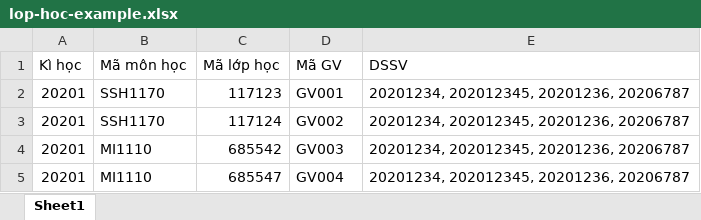
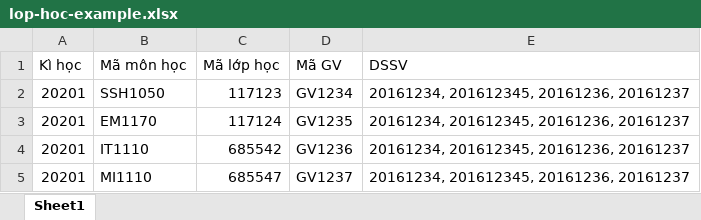
Before and after one commit to BlocckchainForEducation/school-frontend, an Excel workbook: public/static/excels/lop-hoc-example.xlsx, sheet Sheet1, drawn as a sheet; values as stored, in another font and other column widths than the file's, no borders; the diff names each change by its address in the sheet, - before the commit and + after, or states it on an @@ line.

Commit message:
:pencil2: make better example data

```diff
--- a/public/static/excels/lop-hoc-example.xlsx (sheet Sheet1)
+++ b/public/static/excels/lop-hoc-example.xlsx (sheet Sheet1)
-B2 (Mã môn học): SSH1170
+B2 (Mã môn học): SSH1050
-D2 (Mã GV): GV001
+D2 (Mã GV): GV1234
-E2:E5 (DSSV): 20201234, 202012345, 20201236, 20206787
+E2:E5 (DSSV): 20161234, 201612345, 20161236, 20161237
-B3 (Mã môn học): SSH1170
+B3 (Mã môn học): EM1170
-D3 (Mã GV): GV002
+D3 (Mã GV): GV1235
-B4 (Mã môn học): MI1110
+B4 (Mã môn học): IT1110
-D4 (Mã GV): GV003
+D4 (Mã GV): GV1236
-D5 (Mã GV): GV004
+D5 (Mã GV): GV1237
```
Also changed, not shown: public/static/excels/giang-vien-example.xlsx, public/static/excels/giao-vu-example.xlsx, 6 other files.
